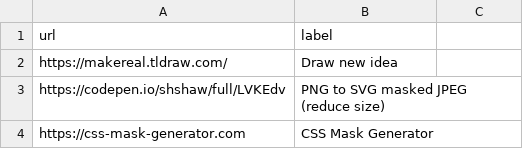
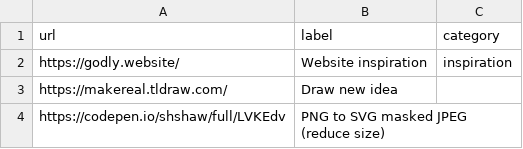
Before and after one commit to aksellsor/tools, a CSV file: links.csv, drawn as a sheet; only a part is shown; the shorter side is filled out with more unchanged rows.

Commit message:
Update links.csv

```diff
--- a/links.csv
+++ b/links.csv
@@ -1,2 +1,3 @@
-url,label
+url,label,category
+https://godly.website/, Website inspiration, inspiration
 https://makereal.tldraw.com/, Draw new idea
```
